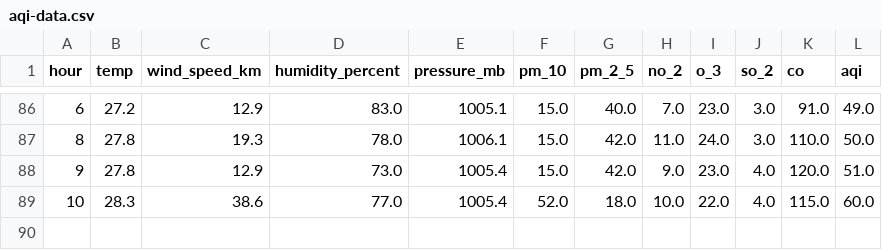
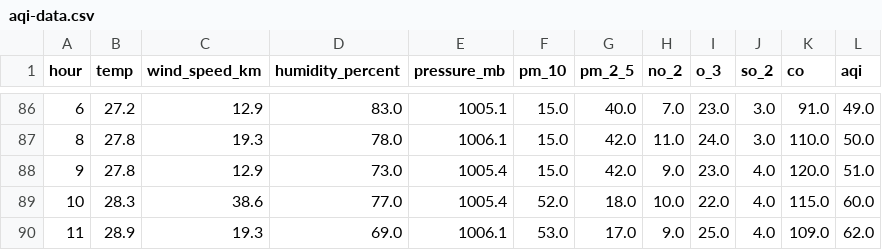
Before and after one commit to muhammadrafayasif/aqi-prediction, a CSV file: aqi-data.csv, drawn as a sheet; only a part is shown, gaps mark what is left out.

```diff
--- a/aqi-data.csv
+++ b/aqi-data.csv
@@ -89 +89,2 @@ hour,temp,wind_speed_km,humidity_percent,pressure_mb,pm_10,pm_2_5,no_2,o_3,so_2,
 10,28.3,38.6,77.0,1005.4,52.0,18.0,10.0,22.0,4.0,115.0,60.0
+11,28.9,19.3,69.0,1006.1,53.0,17.0,9.0,25.0,4.0,109.0,62.0
```
